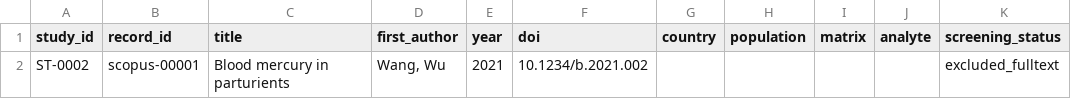
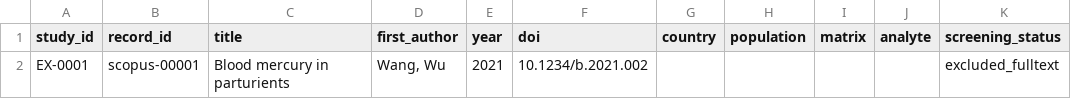
Before and after one commit to limingzhe088-art/V2.0-hbm-meta-agent, a CSV file: skills/S2-screening-quality/templates/excluded_studies_template.csv, drawn as a sheet; only a part is shown; the diff names each change by its address in the sheet, - before the commit and + after, or states it on an @@ line.

Commit message:
test(e2e): 新增 bpa-china-demo 合成案例与 S1→S2→S3 端到端 CI 测试
examples/bpa-china-demo/（★ 全部数据虚构，可公开）：
- project.yaml：用户结构（meta/scope/analysis 声明区块 + search/screening
  完整配置），可直接驱动全部 S1/S2 脚本与 S3 validate_table
- make_demo_inputs.py：单一定义处生成 3 份合成 RIS + 20 条题录 CSV
  （8 hbm/3 review/3 animal/2 in vitro/2 non-hbm + 2 条设计重复）+
  source_summary；自带设计不变式自检
- 02-screening/：8 份合成全文 + e2e 确定性输出快照（人工列按
  GATE-S2b/S2c 裁决模拟预填）
- make_demo_master_table.py + 03-extraction/master_table_EXAMPLE.csv：
  6 行 72 列合成主表（validate_table PASS / ERROR=0），按 DOI 对账纳入清单
- examples/README.md：合成 vs 真实课题边界与数据摆放规则

tests/test_e2e_bpa_demo.py（52 项断言，--update-expected 维护快照）：
- test_s1_parse / test_s1_merge / test_s2_normalize / test_s2_dedup /
  test_s2_classify / test_s2_fulltext / test_s2_inclusion / test_s2_prisma /
  test_s1_to_s3_handoff，外加逐行快照比对

配例修复：
- screening_schema：GROUP_TYPE_MAP 增 human_non_hbm_keywords 组（47/47）
- fulltext_screening：补 TA_FIELDS 导入（此前 _read_ta 运行时 NameError）
- generate_inclusion_list：study_id 编号修正——纳入集 ST-xxxx 与排除集
  EX-xxxx 分命名空间各自连续（原先全表连续导致 included 出现 ST-0007）

CI：
- ci_local 新增步骤 8（E2E）与 demo 必需文件断言
- validate.yml 新增 C12（E2E）与 C7 demo 文件清单

```diff
--- a/skills/S2-screening-quality/templates/excluded_studies_template.csv
+++ b/skills/S2-screening-quality/templates/excluded_studies_template.csv
-A2 (study_id): ST-0002
+A2 (study_id): EX-0001
```
Also changed, not shown: 34 other files.
